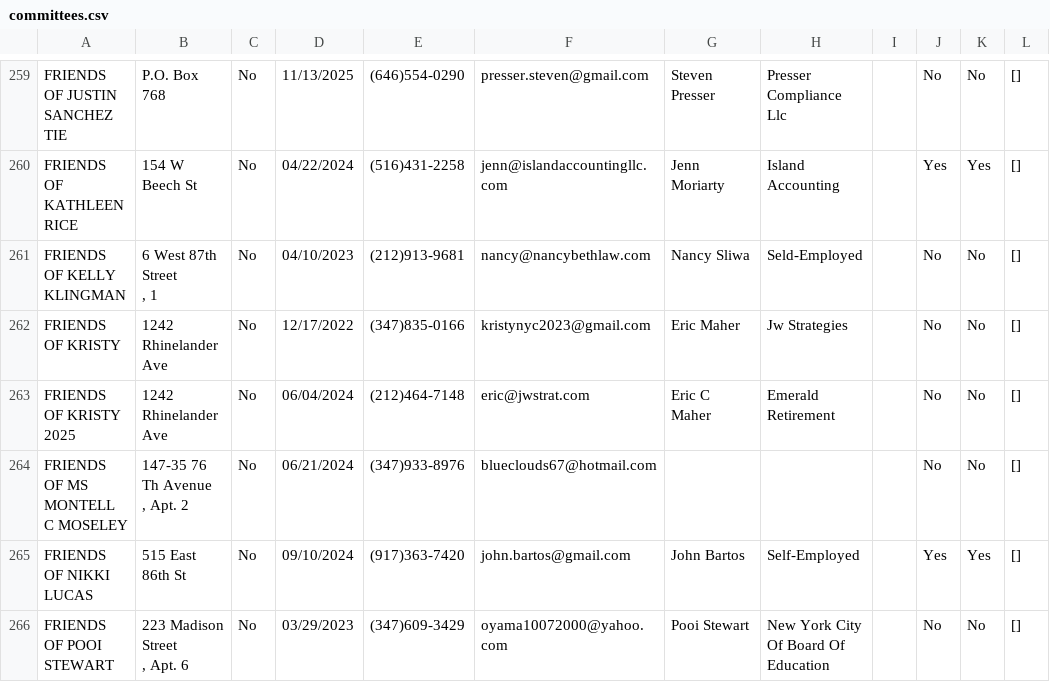
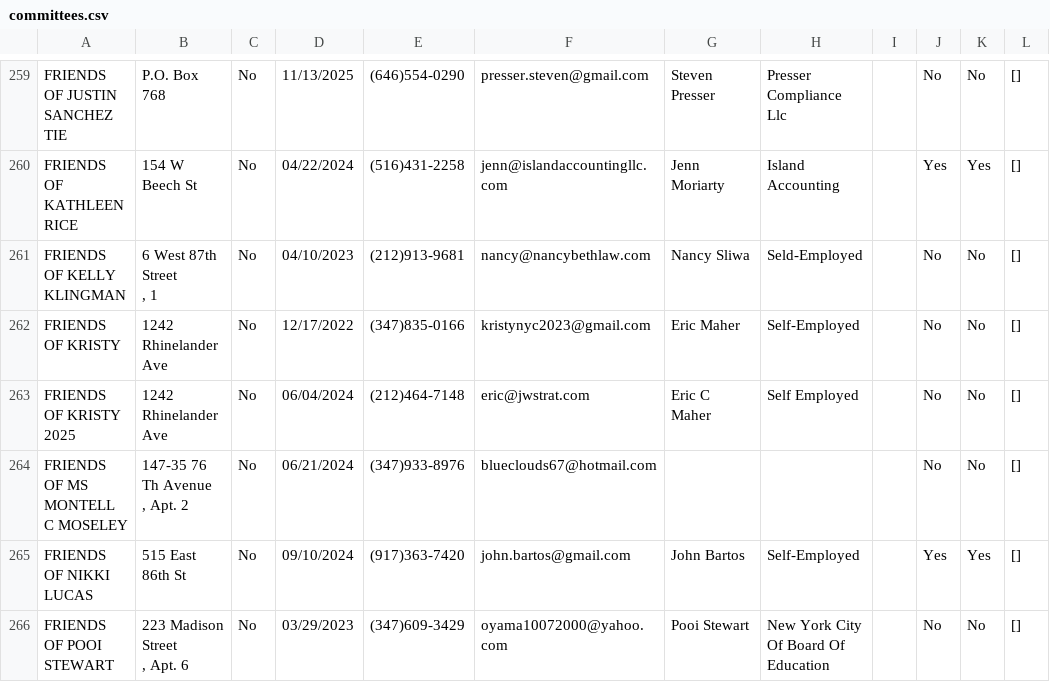
Before and after one commit to fedex1/campaign-tracker, a CSV file: committees.csv, drawn as a sheet; only a part is shown, gaps mark what is left out; the diff names each change by its address in the sheet, - before the commit and + after, or states it on an @@ line.

```diff
--- a/committees.csv
+++ b/committees.csv
-H262: Jw Strategies
+H262: Self-Employed
-H263: Emerald Retirement
+H263: Self Employed
```
Also changed, not shown: nyccfb_info_public_reports_pclt_25.htm.csv, 1 other file.
